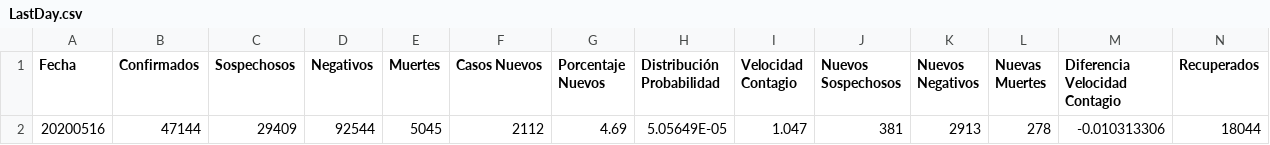
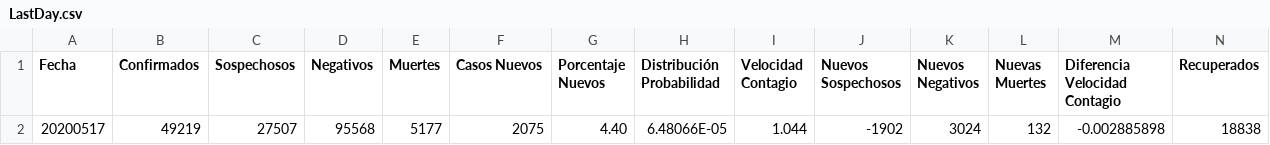
Before and after one commit to juanjmtzs/BI-COVID19, a CSV file: LastDay.csv, drawn as a sheet; only a part is shown; removed rows and columns are numbered as before the commit, all else as after; rows hold the shown columns only; the diff names each change by its address in the sheet, - before the commit and + after, or states it on an @@ line.

```diff
--- a/LastDay.csv
+++ b/LastDay.csv
-row 2: 20200516 | 47144 | 29409 | 92544 | 5045 | 2112 | 4.69 | 5.05649E-05 | 1.047 | 381 | 2913 | 278 | -0.010313306 | 18044
+row 2: 20200517 | 49219 | 27507 | 95568 | 5177 | 2075 | 4.40 | 6.48066E-05 | 1.044 | -1902 | 3024 | 132 | -0.002885898 | 18838
```
Also changed, not shown: LETALIDAD_LOAD.csv, TEST_LOAD.csv, 1 other file.
